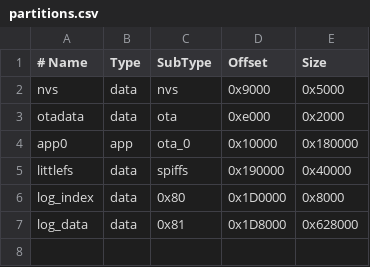
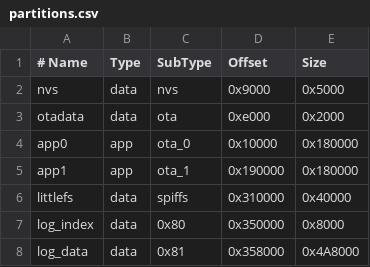
Before and after one commit to BucketShoes/MoonshotAvionics.github.io, a CSV file: base_station/partitions.csv, drawn as a sheet.

```diff
--- a/base_station/partitions.csv
+++ b/base_station/partitions.csv
@@ -4,4 +4,5 @@ otadata,   data, ota,     0xe000,   0x2000
 app0,      app,  ota_0,   0x10000,  0x180000
-littlefs,  data, spiffs,  0x190000, 0x40000
-log_index, data, 0x80,    0x1D0000, 0x8000
-log_data,  data, 0x81,    0x1D8000, 0x628000
+app1,      app,  ota_1,   0x190000, 0x180000
+littlefs,  data, spiffs,  0x310000, 0x40000
+log_index, data, 0x80,    0x350000, 0x8000
+log_data,  data, 0x81,    0x358000, 0x4A8000
```
Also changed, not shown: rocket_avionics/partitions.csv, 13 other files.
